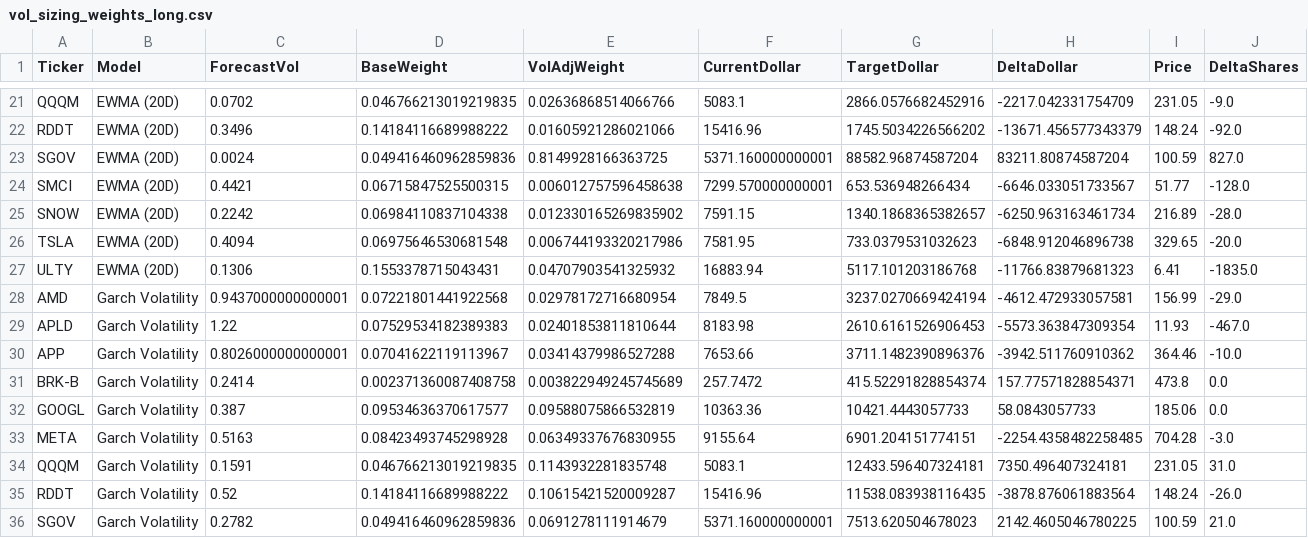
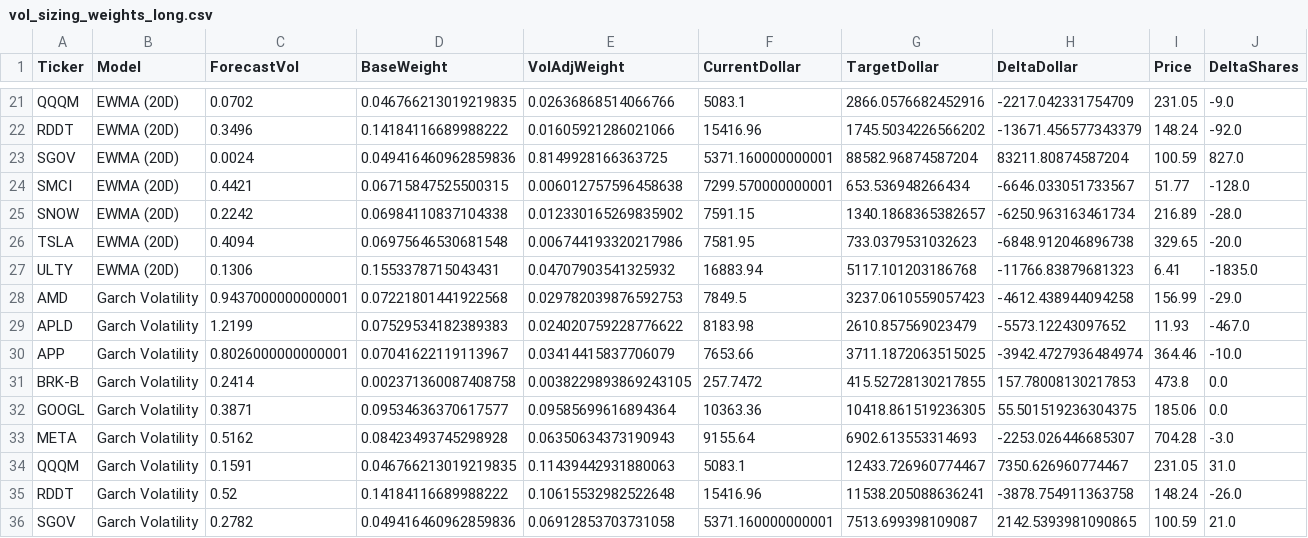
Before and after one commit to avo427/daisy_risk_engine, a CSV file: data/vol_sizing_weights_long.csv, drawn as a sheet; only a part is shown, gaps mark what is left out; the diff covers the shown part only.

```diff
--- a/data/vol_sizing_weights_long.csv
+++ b/data/vol_sizing_weights_long.csv
@@ -27,10 +27,10 @@ TSLA,EWMA (20D),0.4094,0.06975646530681548,0.006744193320217986,7581.95,733.0379
 ULTY,EWMA (20D),0.1306,0.1553378715043431,0.04707903541325932,16883.94,5117.101203186768,-11766.83879681323,6.41,-1835.0
-AMD,Garch Volatility,0.9437000000000001,0.07221801441922568,0.02978172716680954,7849.5,3237.0270669424194,-4612.472933057581,156.99,-29.0
-APLD,Garch Volatility,1.22,0.07529534182389383,0.02401853811810644,8183.98,2610.6161526906453,-5573.363847309354,11.93,-467.0
-APP,Garch Volatility,0.8026000000000001,0.07041622119113967,0.03414379986527288,7653.66,3711.1482390896376,-3942.511760910362,364.46,-10.0
-BRK-B,Garch Volatility,0.2414,0.002371360087408758,0.003822949245745689,257.7472,415.52291828854374,157.77571828854371,473.8,0.0
-GOOGL,Garch Volatility,0.387,0.09534636370617577,0.09588075866532819,10363.36,10421.4443057733,58.0843057733,185.06,0.0
-META,Garch Volatility,0.5163,0.08423493745298928,0.06349337676830955,9155.64,6901.204151774151,-2254.4358482258485,704.28,-3.0
-QQQM,Garch Volatility,0.1591,0.046766213019219835,0.1143932281835748,5083.1,12433.596407324181,7350.496407324181,231.05,31.0
-RDDT,Garch Volatility,0.52,0.14184116689988222,0.10615421520009287,15416.96,11538.083938116435,-3878.876061883564,148.24,-26.0
-SGOV,Garch Volatility,0.2782,0.049416460962859836,0.0691278111914679,5371.160000000001,7513.620504678023,2142.4605046780225,100.59,21.0
+AMD,Garch Volatility,0.9437000000000001,0.07221801441922568,0.029782039876592753,7849.5,3237.0610559057423,-4612.438944094258,156.99,-29.0
+APLD,Garch Volatility,1.2199,0.07529534182389383,0.024020759228776622,8183.98,2610.857569023479,-5573.12243097652,11.93,-467.0
+APP,Garch Volatility,0.8026000000000001,0.07041622119113967,0.03414415837706079,7653.66,3711.1872063515025,-3942.4727936484974,364.46,-10.0
+BRK-B,Garch Volatility,0.2414,0.002371360087408758,0.0038229893869243105,257.7472,415.52728130217855,157.78008130217853,473.8,0.0
+GOOGL,Garch Volatility,0.3871,0.09534636370617577,0.09585699616894364,10363.36,10418.861519236305,55.501519236304375,185.06,0.0
+META,Garch Volatility,0.5162,0.08423493745298928,0.06350634373190943,9155.64,6902.613553314693,-2253.026446685307,704.28,-3.0
+QQQM,Garch Volatility,0.1591,0.046766213019219835,0.11439442931880063,5083.1,12433.726960774467,7350.626960774467,231.05,31.0
+RDDT,Garch Volatility,0.52,0.14184116689988222,0.10615532982522648,15416.96,11538.205088636241,-3878.754911363758,148.24,-26.0
+SGOV,Garch Volatility,0.2782,0.049416460962859836,0.06912853703731058,5371.160000000001,7513.699398109087,2142.5393981090865,100.59,21.0
```
Also changed, not shown: 56 edited cells elsewhere in this file, data/forecast_metrics.csv, data/forecast_risk_contributions.csv, 18 other files.
